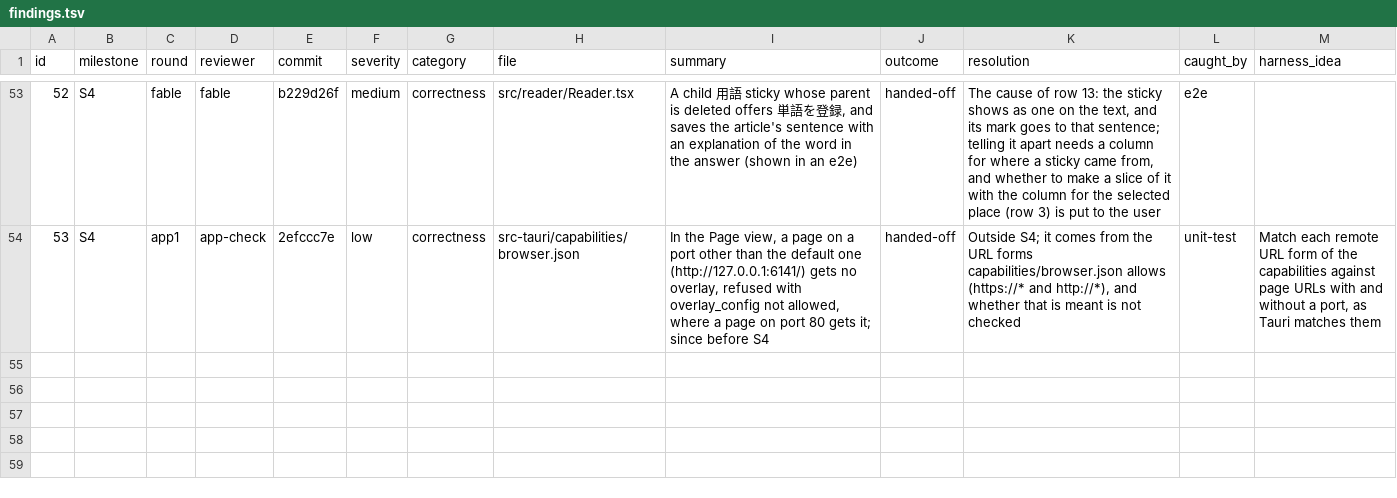
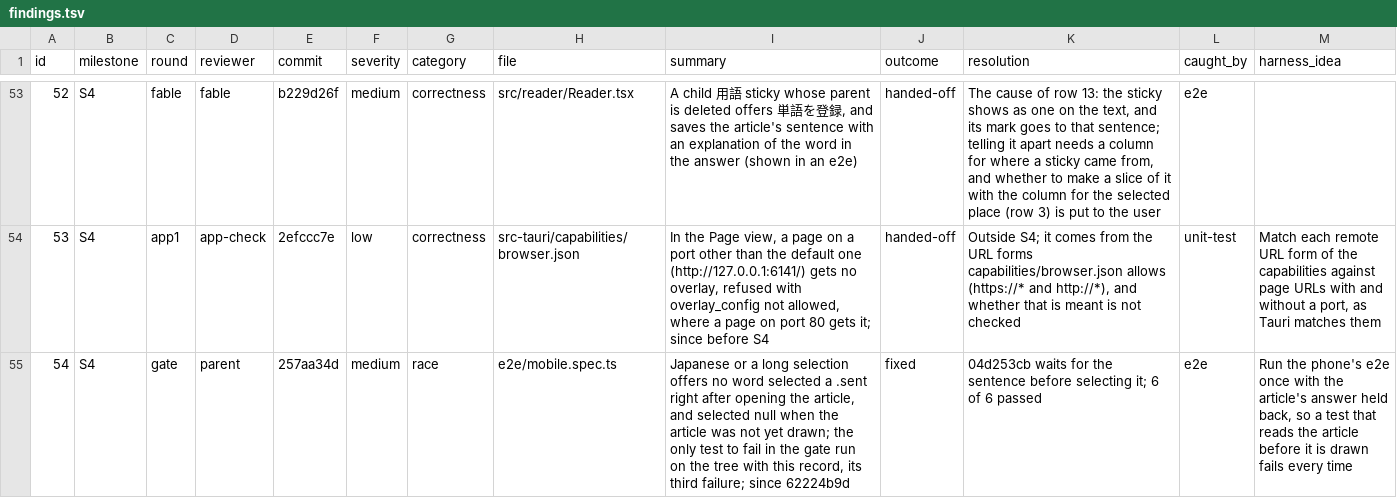
Before and after one commit to Maru32768/lattice, a TSV file: docs/review-2026-11-stickies-s4/findings.tsv, drawn as a sheet; only a part is shown, gaps mark what is left out; the diff covers the shown part only; the diff names each change by its address in the sheet, - before the commit and + after, or states it on an @@ line.

```diff
--- a/docs/review-2026-11-stickies-s4/findings.tsv
+++ b/docs/review-2026-11-stickies-s4/findings.tsv
+row 55: 54 | S4 | gate | parent | 257aa34d | medium | race | e2e/mobile.spec.ts | Japanese or a long selection offers no word selected a .sent right after opening the article, and selected null when the article was not yet drawn; the only test to fail in the gate run on the tree with this record, its third failure; since 62224b9d | fixed | 04d253cb waits for the sentence before selecting it; 6 of 6 passed | e2e | Run the phone's e2e once with the article's answer held back, so a test that reads the article before it is drawn fails every time
```
Also changed, not shown: 2 added rows elsewhere in this file, 1 other file.
